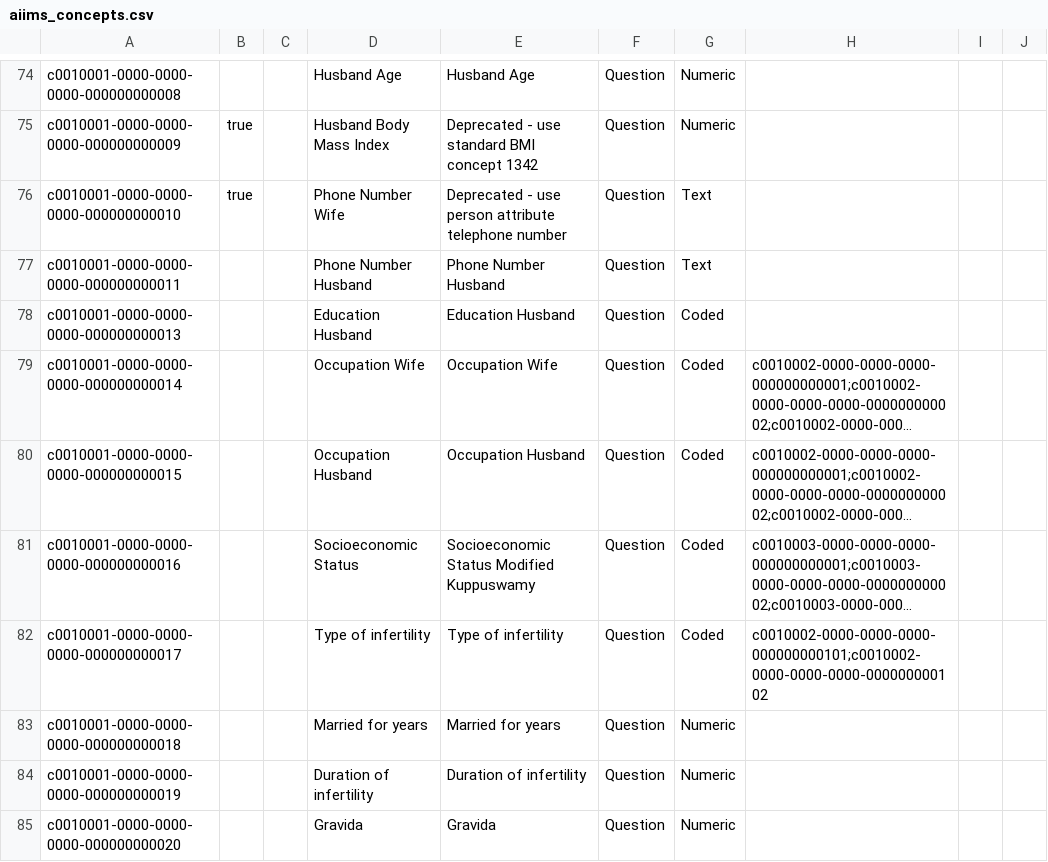
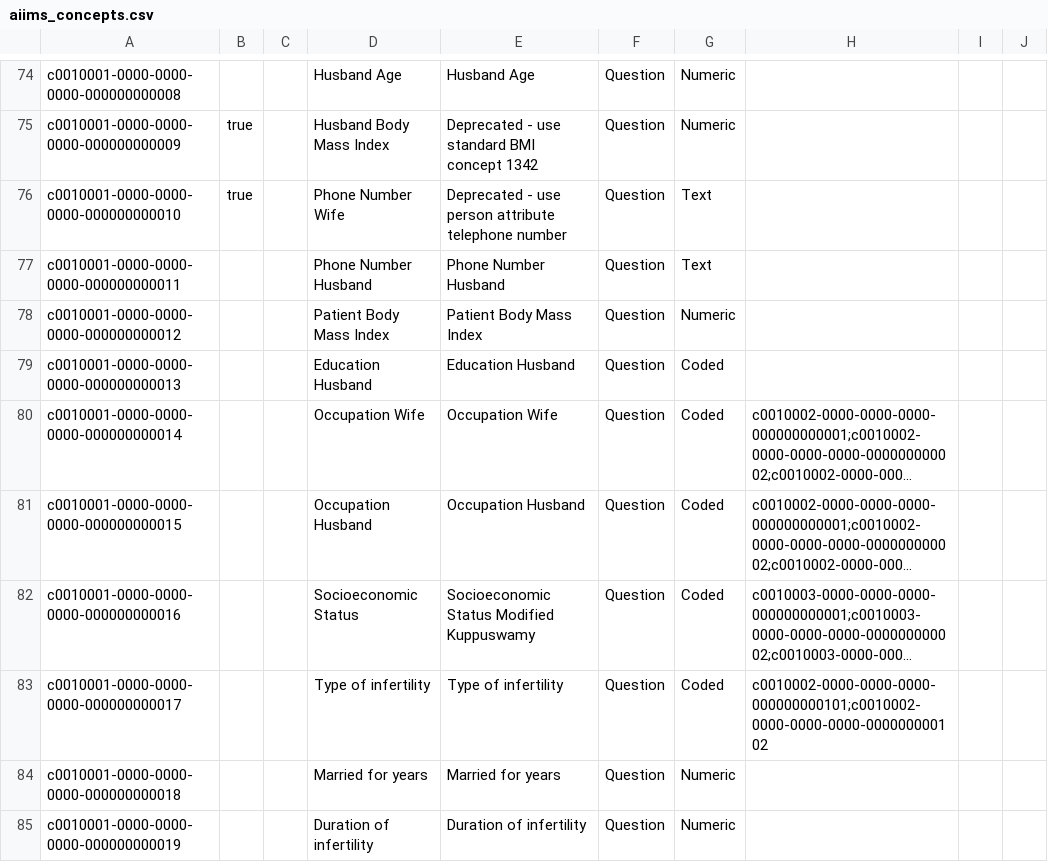
Before and after one commit to MET4L-DS/open-mrs, a CSV file: configuration/concepts/aiims/aiims_concepts.csv, drawn as a sheet; only a part is shown, gaps mark what is left out; the shorter side is filled out with more unchanged rows; long unchanged cells end in ….

Commit message:
feat(demographics): add BMI field to patient profile and summary widget
- Register new numeric concept c0010001-...-0012 (Patient Body Mass Index)
  with concept_numeric metadata (units: kg/m², range: 5–90, allow_decimal: 1).
- Add BMI question under Patient (Wife) profile in forms/aiims_personal_information.json
  with validation (10.0–60.0 kg/m²) and publish schema to OpenMRS backend.
- Update @aiims/esm-demographics-app:
  - Add patientBmi to CONCEPTS and AiimsDemographicsData extraction interface.
  - Render BMI row in PatientCard with localized units (kg/m²).
  - Add Wife's BMI item to sticky DemographicsSummaryWidget on patient chart.
  - Add i18n localization keys in translations/en.json.
- Update concept registries (aiims_concepts.csv, docs/concept_registry.md)
  and regenerate scripts/register_aiims_concepts.sql.
- Update docs/records/2026-10-14/summary.md with deliverables and metrics.

```diff
--- a/configuration/concepts/aiims/aiims_concepts.csv
+++ b/configuration/concepts/aiims/aiims_concepts.csv
@@ -77,2 +77,3 @@ c0010001-0000-0000-0000-000000000010,true,,Phone Number Wife,Deprecated - use pe
 c0010001-0000-0000-0000-000000000011,,,Phone Number Husband,Phone Number Husband,Question,Text,,,
+c0010001-0000-0000-0000-000000000012,,,Patient Body Mass Index,Patient Body Mass Index,Question,Numeric,,,
 c0010001-0000-0000-0000-000000000013,,,Education Husband,Education Husband,Question,Coded,,,
```
Also changed, not shown: 10 other files.
